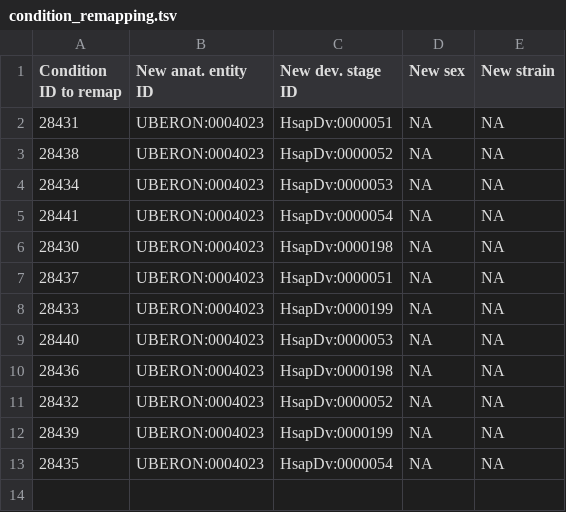
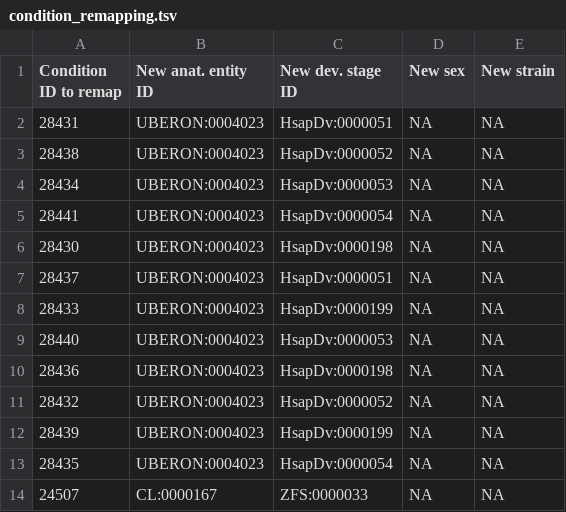
Before and after one commit to BgeeDB/bgee_pipeline, a TSV file: source_files/annotations/condition_remapping.tsv, drawn as a sheet; the diff names each change by its address in the sheet, - before the commit and + after, or states it on an @@ line.

Commit message:
ZFA CL:0000446 remapping
added remapping for ZFA chief cell of parathyroid gland CL:0000446

```diff
--- a/source_files/annotations/condition_remapping.tsv
+++ b/source_files/annotations/condition_remapping.tsv
+row 14: 24507 | CL:0000167 | ZFS:0000033 | NA | NA
```
